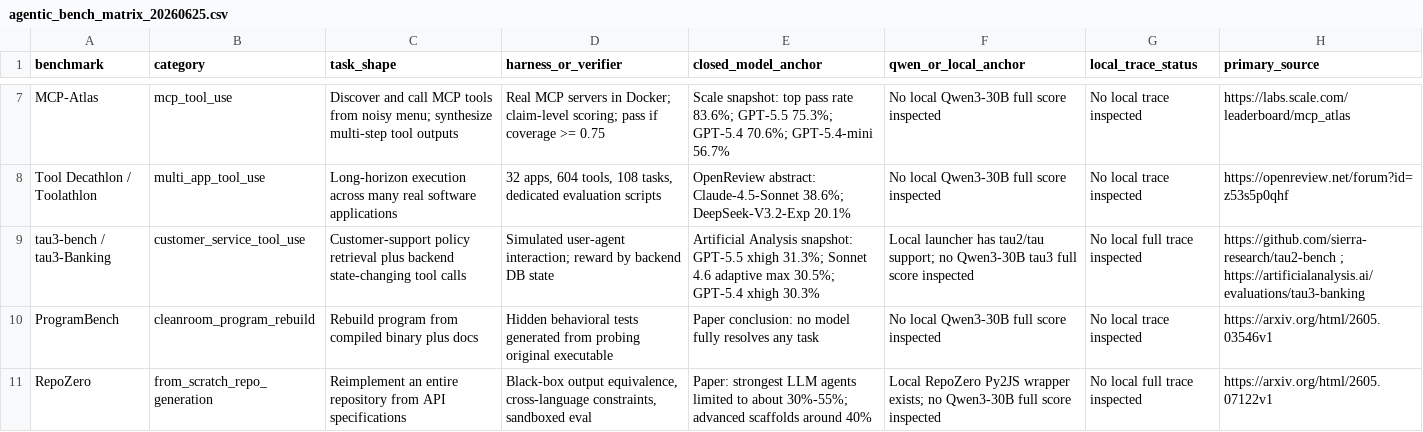
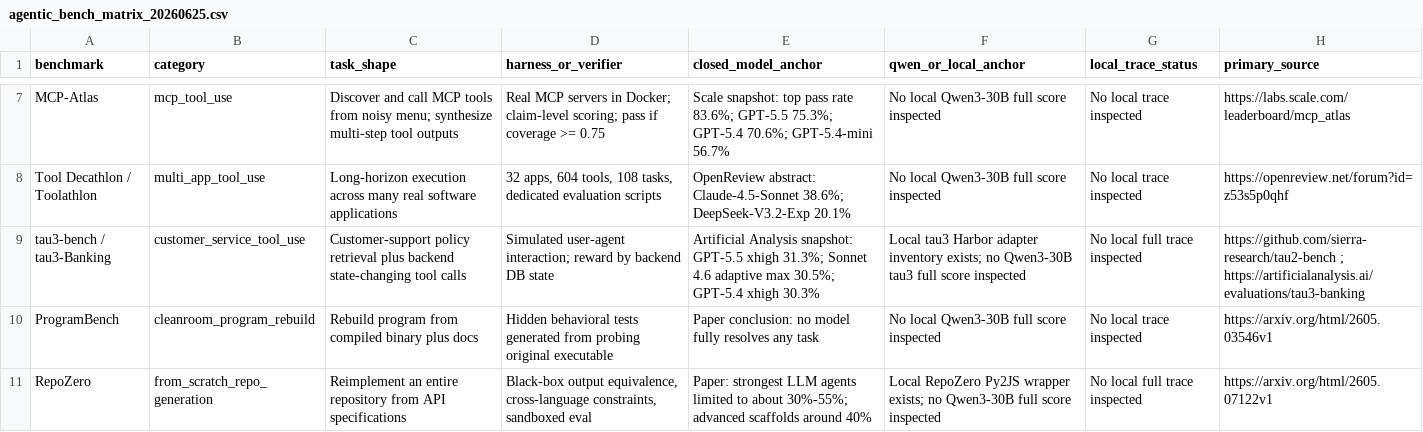
Before and after one commit to Zeng-Weijun/Agentic-foundation-model-bench-, a CSV file: reports/agentic_bench_matrix_20260625.csv, drawn as a sheet; only a part is shown, gaps mark what is left out.

Commit message:
Drop tau2 as active bench target

```diff
--- a/reports/agentic_bench_matrix_20260625.csv
+++ b/reports/agentic_bench_matrix_20260625.csv
@@ -8,3 +8,3 @@ MCP-Atlas,mcp_tool_use,"Discover and call MCP tools from noisy menu; synthesize
 Tool Decathlon / Toolathlon,multi_app_tool_use,"Long-horizon execution across many real software applications","32 apps, 604 tools, 108 tasks, dedicated evaluation scripts","OpenReview abstract: Claude-4.5-Sonnet 38.6%; DeepSeek-V3.2-Exp 20.1%","No local Qwen3-30B full score inspected","No local trace inspected","https://openreview.net/forum?id=z53s5p0qhf"
-tau3-bench / tau3-Banking,customer_service_tool_use,"Customer-support policy retrieval plus backend state-changing tool calls","Simulated user-agent interaction; reward by backend DB state","Artificial Analysis snapshot: GPT-5.5 xhigh 31.3%; Sonnet 4.6 adaptive max 30.5%; GPT-5.4 xhigh 30.3%","Local launcher has tau2/tau support; no Qwen3-30B tau3 full score inspected","No local full trace inspected","https://github.com/sierra-research/tau2-bench ; https://artificialanalysis.ai/evaluations/tau3-banking"
+tau3-bench / tau3-Banking,customer_service_tool_use,"Customer-support policy retrieval plus backend state-changing tool calls","Simulated user-agent interaction; reward by backend DB state","Artificial Analysis snapshot: GPT-5.5 xhigh 31.3%; Sonnet 4.6 adaptive max 30.5%; GPT-5.4 xhigh 30.3%","Local tau3 Harbor adapter inventory exists; no Qwen3-30B tau3 full score inspected","No local full trace inspected","https://github.com/sierra-research/tau2-bench ; https://artificialanalysis.ai/evaluations/tau3-banking"
 ProgramBench,cleanroom_program_rebuild,"Rebuild program from compiled binary plus docs","Hidden behavioral tests generated from probing original executable","Paper conclusion: no model fully resolves any task","No local Qwen3-30B full score inspected","No local trace inspected","https://arxiv.org/html/2605.03546v1"
```
Also changed, not shown: 17 other files.
